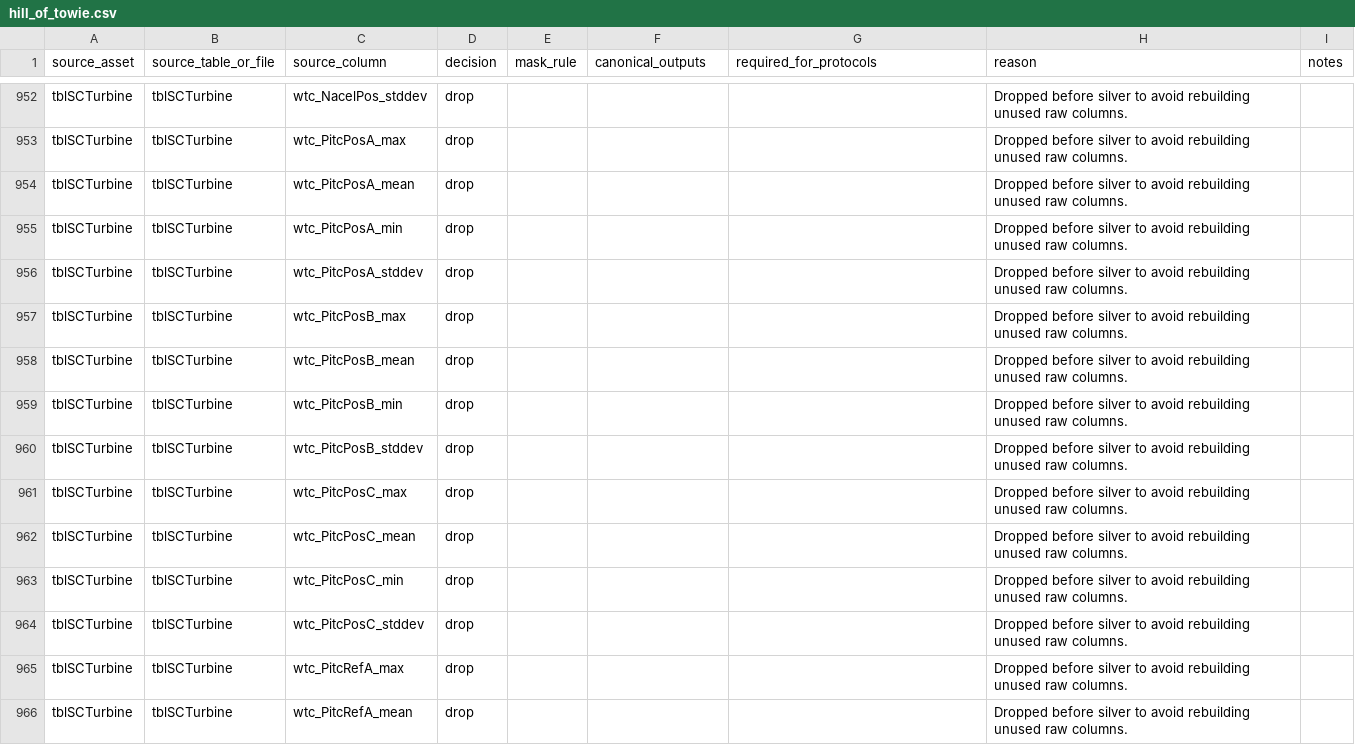
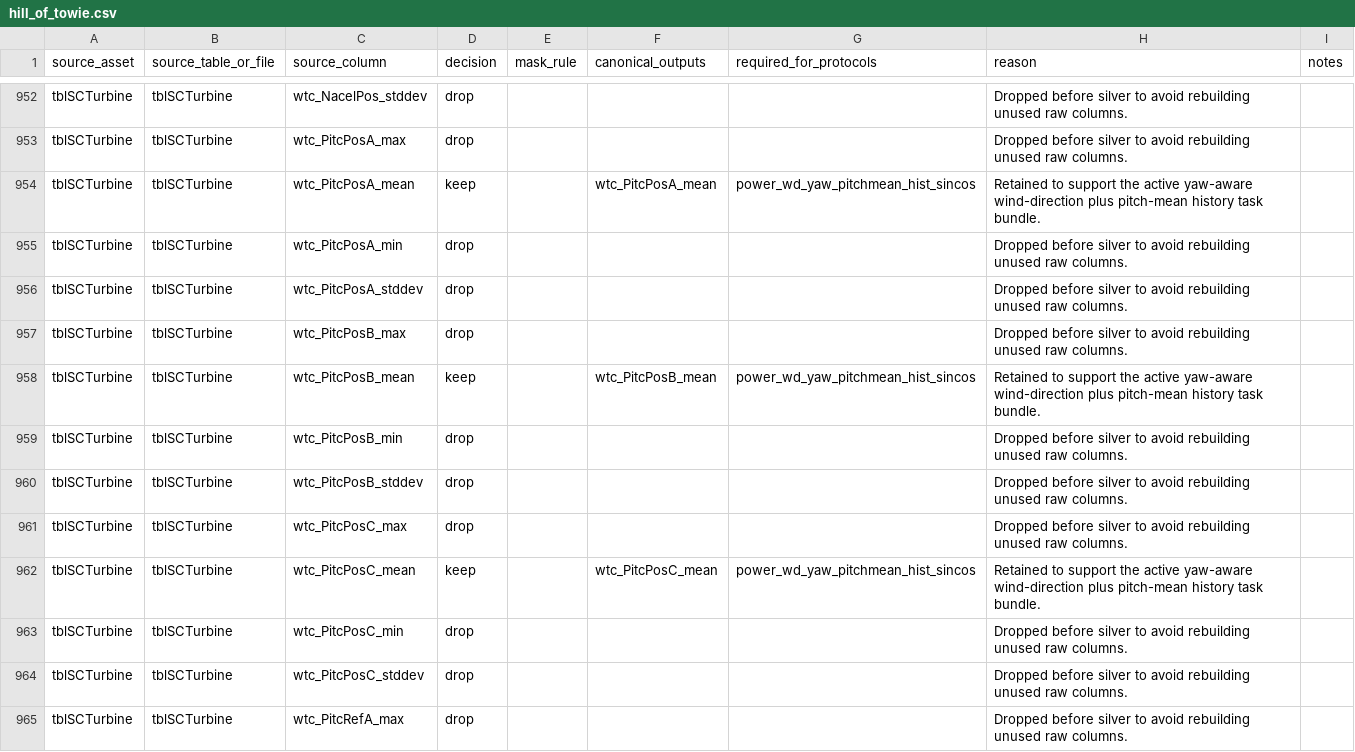
Before and after one commit to deemoe404/datasets, a CSV file: src/wind_datasets/data/source_column_policy/hill_of_towie.csv, drawn as a sheet; only a part is shown, gaps mark what is left out; the shorter side is filled out with more unchanged rows.

Commit message:
Add AGCRN pitch-mean feature protocol

```diff
--- a/src/wind_datasets/data/source_column_policy/hill_of_towie.csv
+++ b/src/wind_datasets/data/source_column_policy/hill_of_towie.csv
@@ -953,3 +953,3 @@ tblSCTurbine,tblSCTurbine,wtc_NacelPos_stddev,drop,,,,Dropped before silver to a
 tblSCTurbine,tblSCTurbine,wtc_PitcPosA_max,drop,,,,Dropped before silver to avoid rebuilding unused raw columns.,
-tblSCTurbine,tblSCTurbine,wtc_PitcPosA_mean,drop,,,,Dropped before silver to avoid rebuilding unused raw columns.,
+tblSCTurbine,tblSCTurbine,wtc_PitcPosA_mean,keep,,wtc_PitcPosA_mean,power_wd_yaw_pitchmean_hist_sincos,Retained to support the active yaw-aware wind-direction plus pitch-mean history task bundle.,
 tblSCTurbine,tblSCTurbine,wtc_PitcPosA_min,drop,,,,Dropped before silver to avoid rebuilding unused raw columns.,
@@ -957,3 +957,3 @@ tblSCTurbine,tblSCTurbine,wtc_PitcPosA_stddev,drop,,,,Dropped before silver to a
 tblSCTurbine,tblSCTurbine,wtc_PitcPosB_max,drop,,,,Dropped before silver to avoid rebuilding unused raw columns.,
-tblSCTurbine,tblSCTurbine,wtc_PitcPosB_mean,drop,,,,Dropped before silver to avoid rebuilding unused raw columns.,
+tblSCTurbine,tblSCTurbine,wtc_PitcPosB_mean,keep,,wtc_PitcPosB_mean,power_wd_yaw_pitchmean_hist_sincos,Retained to support the active yaw-aware wind-direction plus pitch-mean history task bundle.,
 tblSCTurbine,tblSCTurbine,wtc_PitcPosB_min,drop,,,,Dropped before silver to avoid rebuilding unused raw columns.,
@@ -961,3 +961,3 @@ tblSCTurbine,tblSCTurbine,wtc_PitcPosB_stddev,drop,,,,Dropped before silver to a
 tblSCTurbine,tblSCTurbine,wtc_PitcPosC_max,drop,,,,Dropped before silver to avoid rebuilding unused raw columns.,
-tblSCTurbine,tblSCTurbine,wtc_PitcPosC_mean,drop,,,,Dropped before silver to avoid rebuilding unused raw columns.,
+tblSCTurbine,tblSCTurbine,wtc_PitcPosC_mean,keep,,wtc_PitcPosC_mean,power_wd_yaw_pitchmean_hist_sincos,Retained to support the active yaw-aware wind-direction plus pitch-mean history task bundle.,
 tblSCTurbine,tblSCTurbine,wtc_PitcPosC_min,drop,,,,Dropped before silver to avoid rebuilding unused raw columns.,
```
Also changed, not shown: src/wind_datasets/data/source_column_policy/kelmarsh.csv, src/wind_datasets/data/source_column_policy/penmanshiel.csv, 15 other files.
